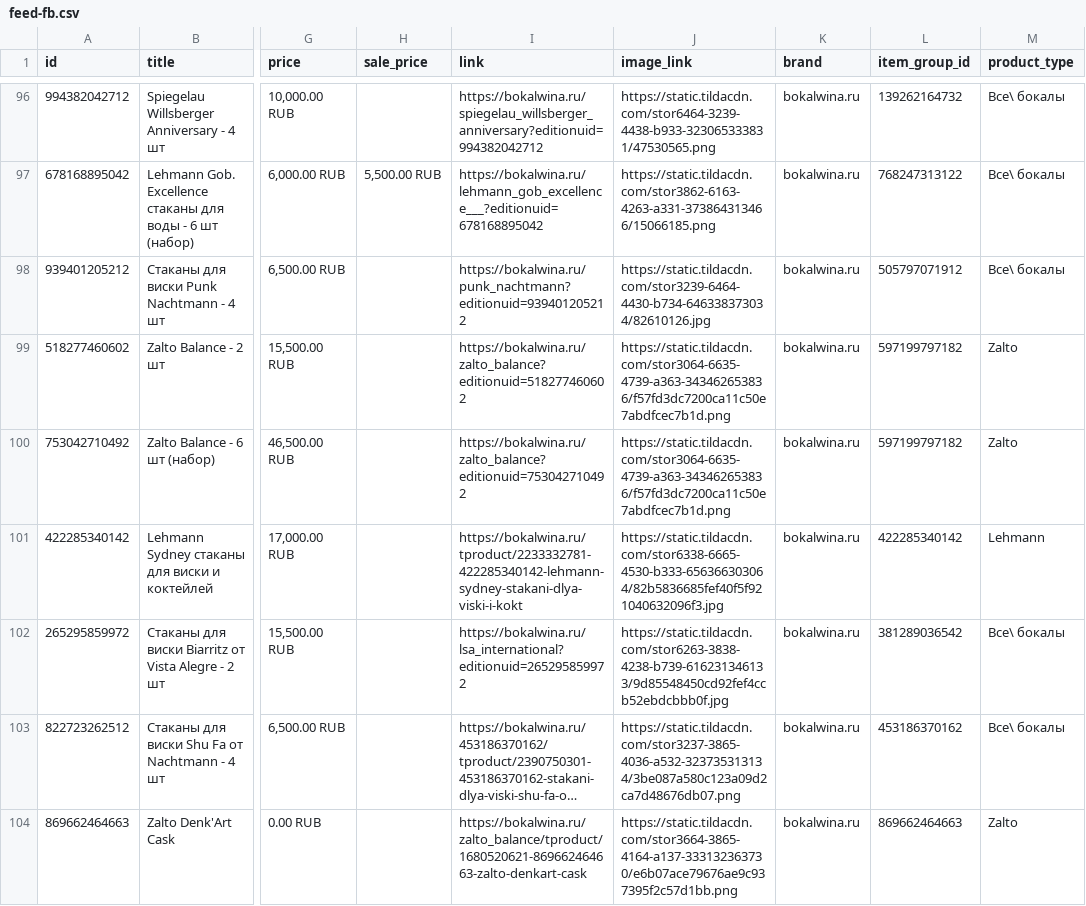
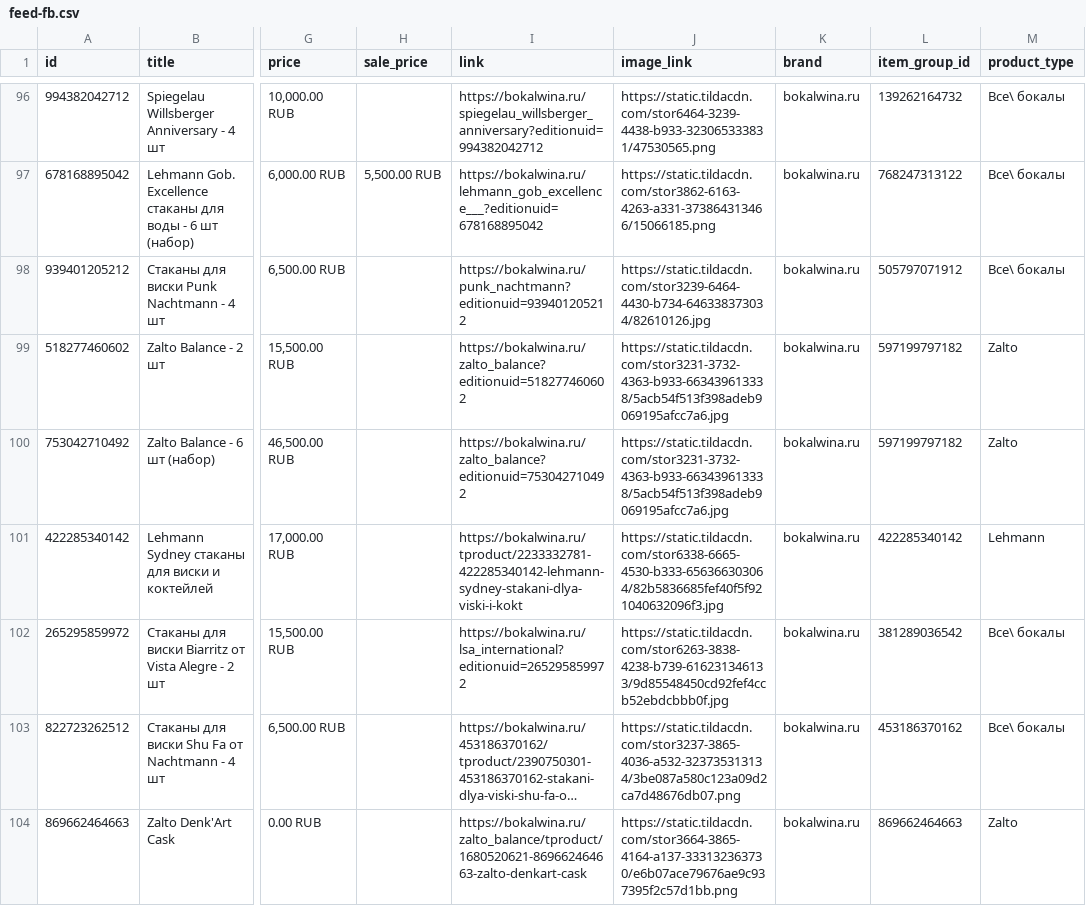
Before and after one commit to bokalwina/bokalwina-feed, a CSV file: docs/feed-fb.csv, drawn as a sheet; only a part is shown, gaps mark what is left out; long unchanged cells end in …; the diff names each change by its address in the sheet, - before the commit and + after, or states it on an @@ line.

Commit message:
feed: 2026-11-19 21:35 UTC

```diff
--- a/docs/feed-fb.csv
+++ b/docs/feed-fb.csv
-J99:J100 (image_link): https://static.tildacdn.com/stor3064-6635-4739-a363-343462653836/f57fd3dc7200ca11c50e7abdfcec7b1d.png
+J99:J100 (image_link): https://static.tildacdn.com/stor3231-3732-4363-b933-663439613338/5acb54f513f398adeb9069195afcc7a6.jpg
```
Also changed, not shown: 3 other files.
